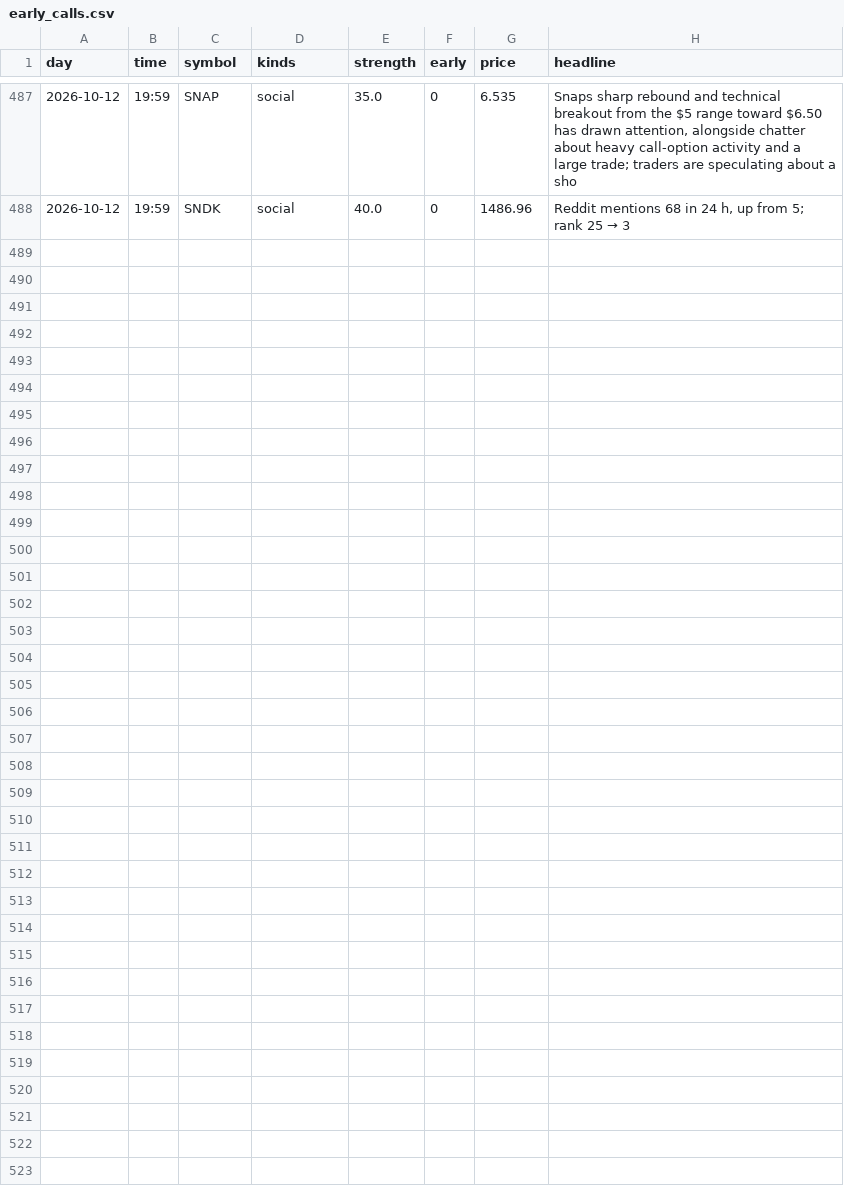
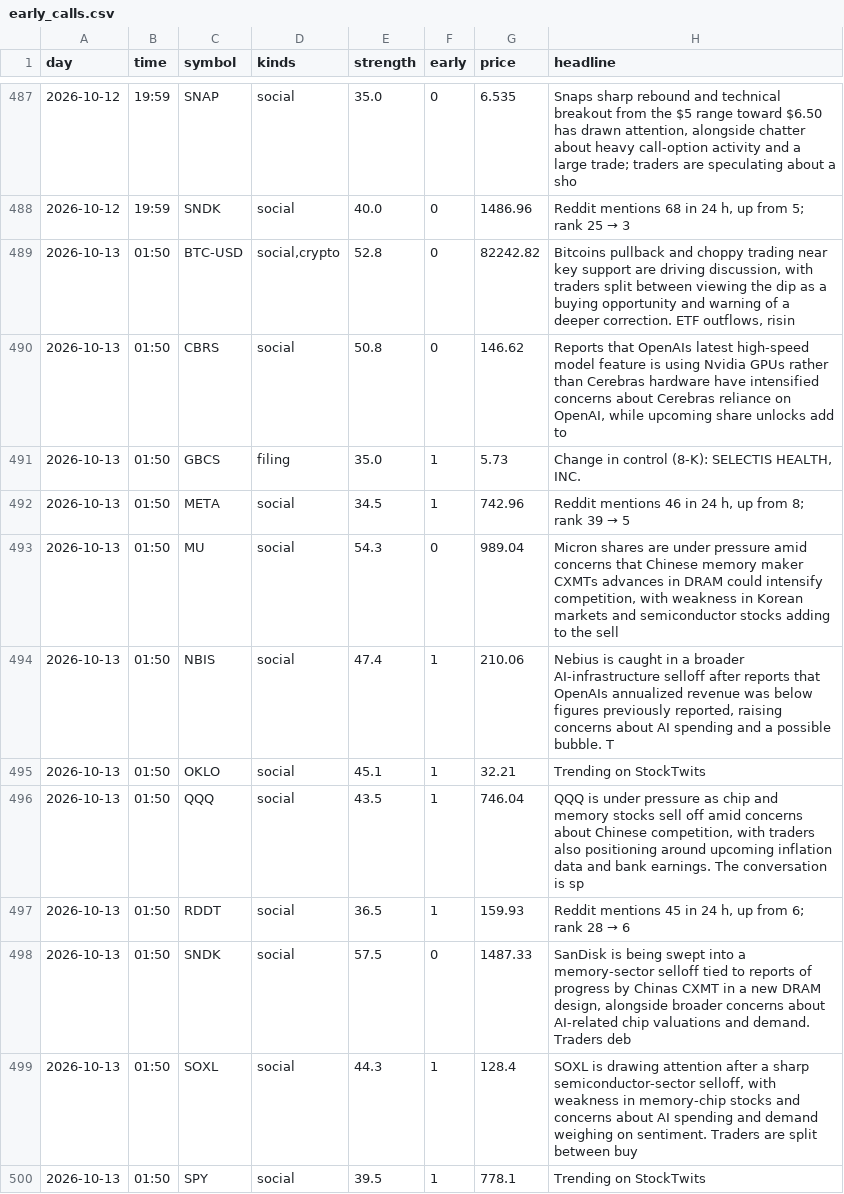
Before and after one commit to jwill736/market-tracker, a CSV file: early_calls.csv, drawn as a sheet; only a part is shown, gaps mark what is left out.

```diff
--- a/early_calls.csv
+++ b/early_calls.csv
@@ -488 +488,13 @@ day,time,symbol,kinds,strength,early,price,headline
 2026-10-12,19:59,SNDK,social,40.0,0,1486.96,"Reddit mentions 68 in 24 h, up from 5; rank 25 → 3"
+2026-10-13,01:50,BTC-USD,"social,crypto",52.8,0,82242.82,"Bitcoins pullback and choppy trading near key support are driving discussion, with traders split between viewing the dip as a buying opportunity and warning of a deeper correction. ETF outflows, risin"
+2026-10-13,01:50,CBRS,social,50.8,0,146.62,"Reports that OpenAIs latest high-speed model feature is using Nvidia GPUs rather than Cerebras hardware have intensified concerns about Cerebras reliance on OpenAI, while upcoming share unlocks add to"
+2026-10-13,01:50,GBCS,filing,35.0,1,5.73,"Change in control (8-K): SELECTIS HEALTH, INC."
+2026-10-13,01:50,META,social,34.5,1,742.96,"Reddit mentions 46 in 24 h, up from 8; rank 39 → 5"
+2026-10-13,01:50,MU,social,54.3,0,989.04,"Micron shares are under pressure amid concerns that Chinese memory maker CXMTs advances in DRAM could intensify competition, with weakness in Korean markets and semiconductor stocks adding to the sell"
+2026-10-13,01:50,NBIS,social,47.4,1,210.06,"Nebius is caught in a broader AI-infrastructure selloff after reports that OpenAIs annualized revenue was below figures previously reported, raising concerns about AI spending and a possible bubble. T"
+2026-10-13,01:50,OKLO,social,45.1,1,32.21,Trending on StockTwits
+2026-10-13,01:50,QQQ,social,43.5,1,746.04,"QQQ is under pressure as chip and memory stocks sell off amid concerns about Chinese competition, with traders also positioning around upcoming inflation data and bank earnings. The conversation is sp"
+2026-10-13,01:50,RDDT,social,36.5,1,159.93,"Reddit mentions 45 in 24 h, up from 6; rank 28 → 6"
+2026-10-13,01:50,SNDK,social,57.5,0,1487.33,"SanDisk is being swept into a memory-sector selloff tied to reports of progress by Chinas CXMT in a new DRAM design, alongside broader concerns about AI-related chip valuations and demand. Traders deb"
+2026-10-13,01:50,SOXL,social,44.3,1,128.4,"SOXL is drawing attention after a sharp semiconductor-sector selloff, with weakness in memory-chip stocks and concerns about AI spending and demand weighing on sentiment. Traders are split between buy"
+2026-10-13,01:50,SPY,social,39.5,1,778.1,Trending on StockTwits
```
Also changed, not shown: 1 other file.
